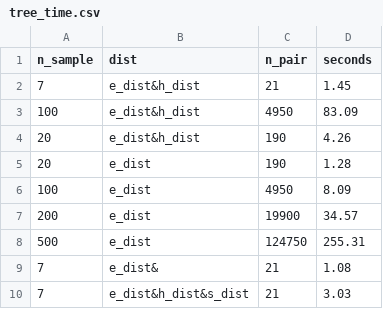
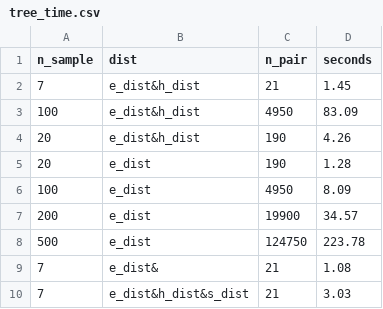
Before and after one commit to wpwupingwp/ellishape_cli, a CSV file: src/data/tree_time.csv, drawn as a sheet.

```diff
--- a/src/data/tree_time.csv
+++ b/src/data/tree_time.csv
@@ -7,3 +7,3 @@ n_sample,dist,n_pair,seconds
 200,e_dist,19900,34.57
-500,e_dist,124750,255.31
+500,e_dist,124750,223.78
 7,e_dist&,21,1.08
```
Also changed, not shown: 2 other files.
